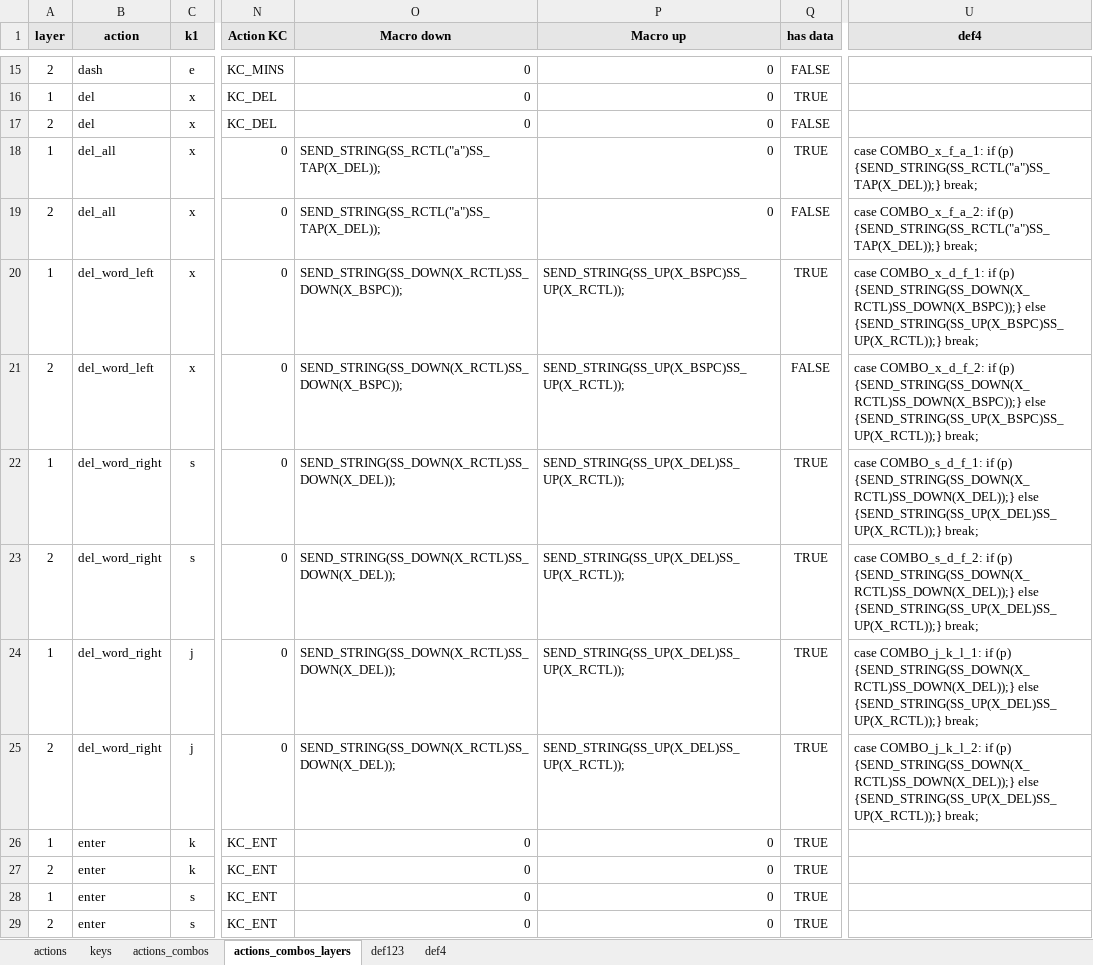
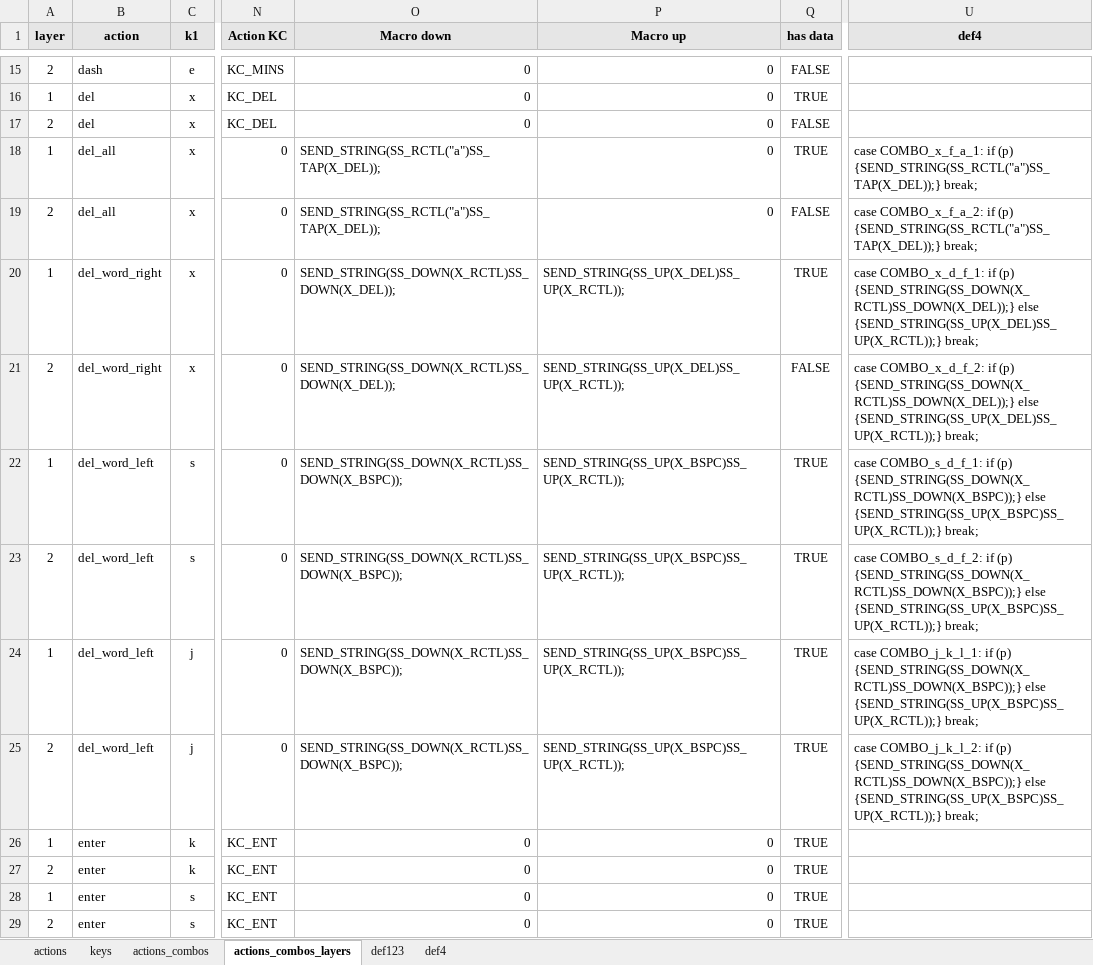
Before and after one commit to banjerluke/qmk_firmware, an Excel workbook: keyboards/kyria/keymaps/kyria-luke/combos.xlsx, sheet actions_combos_layers, drawn as a sheet; only a part is shown, gaps mark what is left out; values as stored, in another font and other column widths than the file's, no borders; the diff names each change by its address in the sheet, - before the commit and + after, or states it on an @@ line.

```diff
--- a/keyboards/kyria/keymaps/kyria-luke/combos.xlsx (sheet actions_combos_layers)
+++ b/keyboards/kyria/keymaps/kyria-luke/combos.xlsx (sheet actions_combos_layers)
-B20:B21 (action): del_word_left
+B20:B21 (action): del_word_right
-O20:O21 (Macro down): SEND_STRING(SS_DOWN(X_RCTL)SS_DOWN(X_BSPC));
+O20:O21 (Macro down): SEND_STRING(SS_DOWN(X_RCTL)SS_DOWN(X_DEL));
-P20:P21 (Macro up): SEND_STRING(SS_UP(X_BSPC)SS_UP(X_RCTL));
+P20:P21 (Macro up): SEND_STRING(SS_UP(X_DEL)SS_UP(X_RCTL));
-U20 (def4): …if (p) {SEND_STRING(SS_DOWN(X_RCTL)SS_DOWN(X_BSPC));} else {SEND_STRING(SS_UP(X_BSPC)SS_UP(X_RCTL));} break;
+U20 (def4): …if (p) {SEND_STRING(SS_DOWN(X_RCTL)SS_DOWN(X_DEL));} else {SEND_STRING(SS_UP(X_DEL)SS_UP(X_RCTL));} break;
-U21 (def4): …if (p) {SEND_STRING(SS_DOWN(X_RCTL)SS_DOWN(X_BSPC));} else {SEND_STRING(SS_UP(X_BSPC)SS_UP(X_RCTL));} break;
+U21 (def4): …if (p) {SEND_STRING(SS_DOWN(X_RCTL)SS_DOWN(X_DEL));} else {SEND_STRING(SS_UP(X_DEL)SS_UP(X_RCTL));} break;
-B22:B25 (action): del_word_right
+B22:B25 (action): del_word_left
-O22:O25 (Macro down): SEND_STRING(SS_DOWN(X_RCTL)SS_DOWN(X_DEL));
+O22:O25 (Macro down): SEND_STRING(SS_DOWN(X_RCTL)SS_DOWN(X_BSPC));
-P22:P25 (Macro up): SEND_STRING(SS_UP(X_DEL)SS_UP(X_RCTL));
+P22:P25 (Macro up): SEND_STRING(SS_UP(X_BSPC)SS_UP(X_RCTL));
-U22 (def4): …if (p) {SEND_STRING(SS_DOWN(X_RCTL)SS_DOWN(X_DEL));} else {SEND_STRING(SS_UP(X_DEL)SS_UP(X_RCTL));} break;
+U22 (def4): …if (p) {SEND_STRING(SS_DOWN(X_RCTL)SS_DOWN(X_BSPC));} else {SEND_STRING(SS_UP(X_BSPC)SS_UP(X_RCTL));} break;
-U23 (def4): …if (p) {SEND_STRING(SS_DOWN(X_RCTL)SS_DOWN(X_DEL));} else {SEND_STRING(SS_UP(X_DEL)SS_UP(X_RCTL));} break;
+U23 (def4): …if (p) {SEND_STRING(SS_DOWN(X_RCTL)SS_DOWN(X_BSPC));} else {SEND_STRING(SS_UP(X_BSPC)SS_UP(X_RCTL));} break;
-U24 (def4): …if (p) {SEND_STRING(SS_DOWN(X_RCTL)SS_DOWN(X_DEL));} else {SEND_STRING(SS_UP(X_DEL)SS_UP(X_RCTL));} break;
+U24 (def4): …if (p) {SEND_STRING(SS_DOWN(X_RCTL)SS_DOWN(X_BSPC));} else {SEND_STRING(SS_UP(X_BSPC)SS_UP(X_RCTL));} break;
-U25 (def4): …if (p) {SEND_STRING(SS_DOWN(X_RCTL)SS_DOWN(X_DEL));} else {SEND_STRING(SS_UP(X_DEL)SS_UP(X_RCTL));} break;
+U25 (def4): …if (p) {SEND_STRING(SS_DOWN(X_RCTL)SS_DOWN(X_BSPC));} else {SEND_STRING(SS_UP(X_BSPC)SS_UP(X_RCTL));} break;
```
Also changed, not shown: sheet def4, sheet actions_combos, 2 other files.
